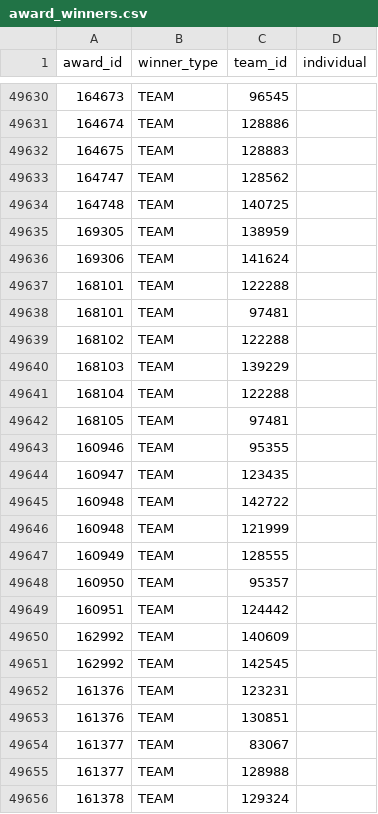
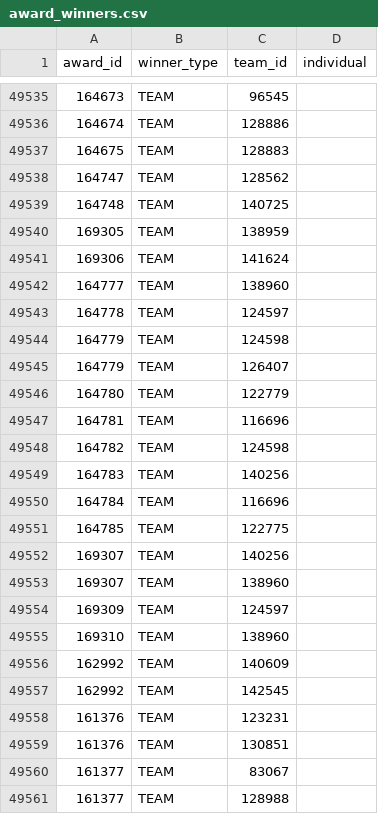
Before and after one commit to TRA-Vex/data, a CSV file: award_winners.csv, drawn as a sheet; only a part is shown, gaps mark what is left out; the shorter side is filled out with more unchanged rows; the diff covers the shown part only.

Commit message:
data sync 2022/09/21 00:00 UTC

```diff
--- a/award_winners.csv
+++ b/award_winners.csv
@@ -49636,15 +49541,16 @@ award_id,winner_type,team_id,individual
 169306,TEAM,141624,
-168101,TEAM,122288,
-168101,TEAM,97481,
-168102,TEAM,122288,
-168103,TEAM,139229,
-168104,TEAM,122288,
-168105,TEAM,97481,
-160946,TEAM,95355,
-160947,TEAM,123435,
-160948,TEAM,142722,
-160948,TEAM,121999,
-160949,TEAM,128555,
-160950,TEAM,95357,
-160951,TEAM,124442,
+164777,TEAM,138960,
+164778,TEAM,124597,
+164779,TEAM,124598,
+164779,TEAM,126407,
+164780,TEAM,122779,
+164781,TEAM,116696,
+164782,TEAM,124598,
+164783,TEAM,140256,
+164784,TEAM,116696,
+164785,TEAM,122775,
+169307,TEAM,140256,
+169307,TEAM,138960,
+169309,TEAM,124597,
+169310,TEAM,138960,
 162992,TEAM,140609,
```
Also changed, not shown: 114 moved rows elsewhere in this file, 2 other files.
